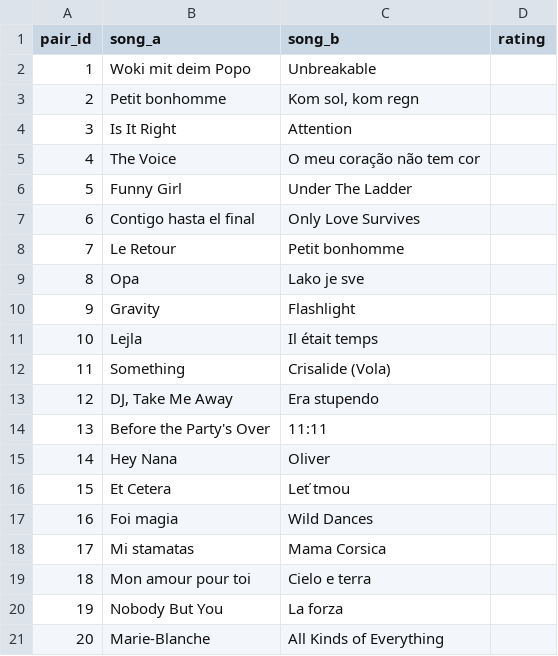
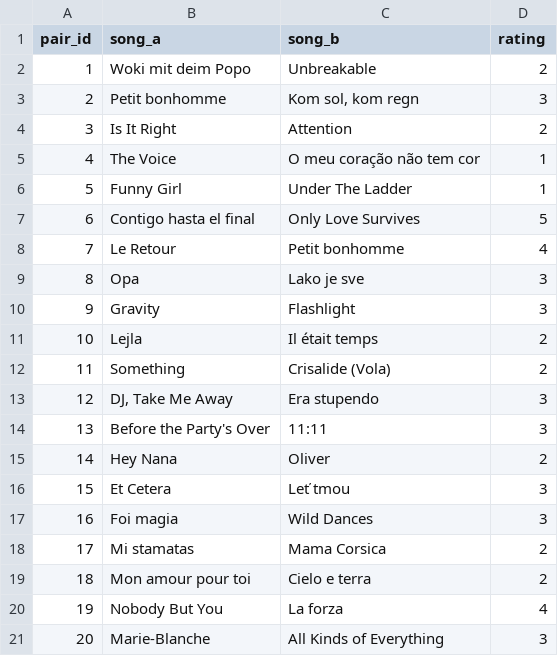
Before and after one commit to brynjaey/eurovision, a CSV file: data/ratings_rater2.csv, drawn as a sheet.

```diff
--- a/data/ratings_rater2.csv
+++ b/data/ratings_rater2.csv
@@ -1,21 +1,21 @@
 pair_id,song_a,song_b,rating
-1,Woki mit deim Popo,Unbreakable,
-2,Petit bonhomme,"Kom sol, kom regn",
-3,Is It Right,Attention,
-4,The Voice,O meu coração não tem cor,
-5,Funny Girl,Under The Ladder,
-6,Contigo hasta el final,Only Love Survives,
-7,Le Retour,Petit bonhomme,
-8,Opa,Lako je sve,
-9,Gravity,Flashlight,
-10,Lejla,Il était temps,
-11,Something,Crisalide (Vola),
-12,"DJ, Take Me Away",Era stupendo,
-13,Before the Party's Over,11:11,
-14,Hey Nana,Oliver,
-15,Et Cetera,Leť tmou,
-16,Foi magia,Wild Dances,
-17,Mi stamatas,Mama Corsica,
-18,Mon amour pour toi,Cielo e terra,
-19,Nobody But You,La forza,
-20,Marie-Blanche,All Kinds of Everything,
+1,Woki mit deim Popo,Unbreakable,2
+2,Petit bonhomme,"Kom sol, kom regn",3
+3,Is It Right,Attention,2
+4,The Voice,O meu coração não tem cor,1
+5,Funny Girl,Under The Ladder,1
+6,Contigo hasta el final,Only Love Survives,5
+7,Le Retour,Petit bonhomme,4
+8,Opa,Lako je sve,3
+9,Gravity,Flashlight,3
+10,Lejla,Il était temps,2
+11,Something,Crisalide (Vola),2
+12,"DJ, Take Me Away",Era stupendo,3
+13,Before the Party's Over,11:11,3
+14,Hey Nana,Oliver,2
+15,Et Cetera,Leť tmou,3
+16,Foi magia,Wild Dances,3
+17,Mi stamatas,Mama Corsica,2
+18,Mon amour pour toi,Cielo e terra,2
+19,Nobody But You,La forza,4
+20,Marie-Blanche,All Kinds of Everything,3
```
Also changed, not shown: 1 other file.
